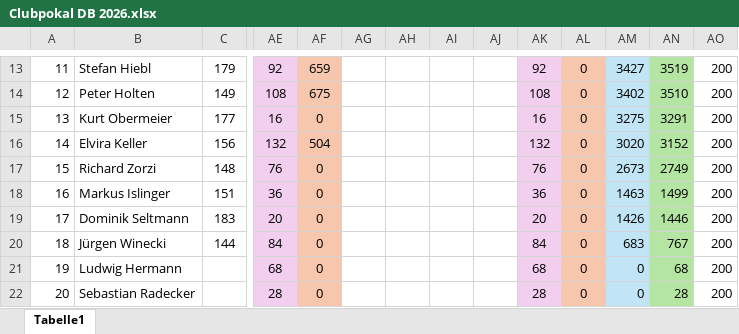
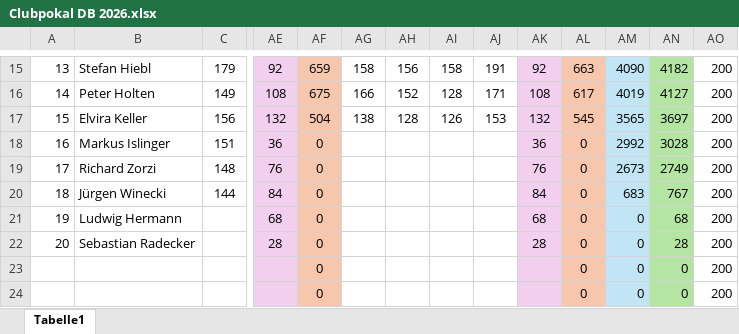
Before and after one commit to AmbidextrousCoatie/bowlyzer_legacy, an Excel workbook: database/input/clubmeisterschaft_donaubowler/Clubpokal DB 2026.xlsx, sheet Tabelle1, drawn as a sheet; only a part is shown, gaps mark what is left out; the shorter side is filled out with more unchanged rows; values as stored, in another font and other column widths than the file's, no borders; removed rows and columns are numbered as before the commit, all else as after; rows hold the shown columns only; the diff covers the shown part only; the diff names each change by its address in the sheet, - before the commit and + after, or states it on an @@ line.

```diff
--- a/database/input/clubmeisterschaft_donaubowler/Clubpokal DB 2026.xlsx (sheet Tabelle1)
+++ b/database/input/clubmeisterschaft_donaubowler/Clubpokal DB 2026.xlsx (sheet Tabelle1)
-A15: 11
+A15: 13
-AG15: (empty)
+AG15: 158
-AH15: (empty)
+AH15: 156
-AI15: (empty)
+AI15: 158
-AJ15: (empty)
+AJ15: 191
-AL15: 0
+AL15: 663
-AM15: 3427
+AM15: 4090
-AN15: 3519
+AN15: 4182
-A16: 12
+A16: 14
-AG16: (empty)
+AG16: 166
-AH16: (empty)
+AH16: 152
-AI16: (empty)
+AI16: 128
-AJ16: (empty)
+AJ16: 171
-AL16: 0
+AL16: 617
-AM16: 3402
+AM16: 4019
-AN16: 3510
+AN16: 4127
-row 15: 13 | Kurt Obermeier | 177 | 16 | 0 |  |  |  |  | 16 | 0 | 3275 | 3291 | 200
-A17: 14
+A17: 15
-AG17: (empty)
+AG17: 138
-AH17: (empty)
+AH17: 128
-AI17: (empty)
+AI17: 126
-AJ17: (empty)
+AJ17: 153
-AL17: 0
+AL17: 545
-AM17: 3020
+AM17: 3565
-AN17: 3152
+AN17: 3697
+row 18: 16 | Markus Islinger | 151 | 36 | 0 |  |  |  |  | 36 | 0 | 2992 | 3028 | 200
-A19: 15
+A19: 17
-row 18: 16 | Markus Islinger | 151 | 36 | 0 |  |  |  |  | 36 | 0 | 1463 | 1499 | 200
-row 19: 17 | Dominik Seltmann | 183 | 20 | 0 |  |  |  |  | 20 | 0 | 1426 | 1446 | 200
```
Also changed, not shown: 7 added rows, 5 removed rows and 13 edited cells elsewhere in this sheet, formulas that keep their value, 21 other files.
